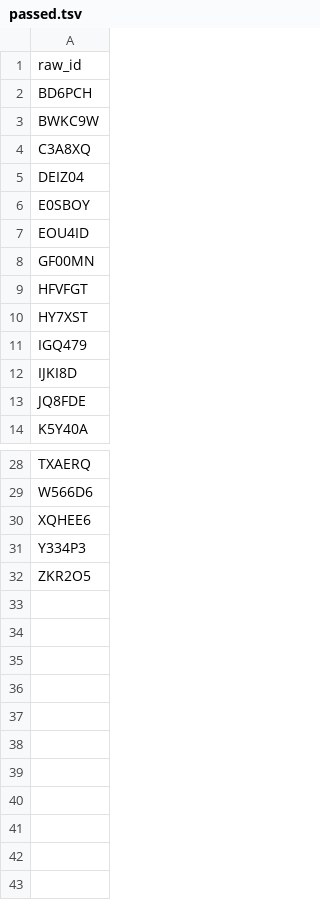
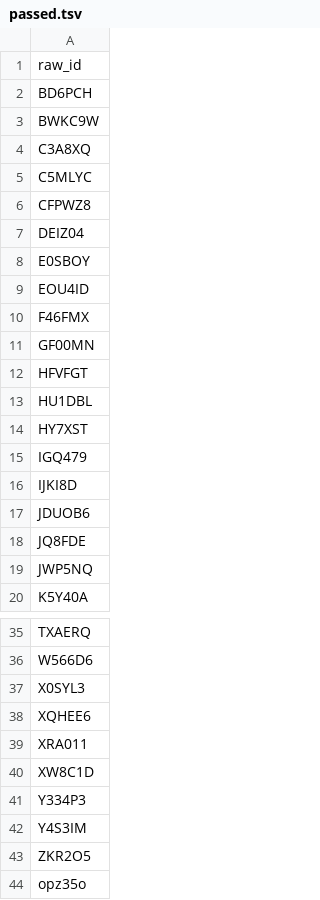
Before and after one commit to petyaracz/Racz2026mondasz, a TSV file: dat/passed.tsv, drawn as a sheet; only a part is shown, gaps mark what is left out; the diff covers the shown part only; the diff names each change by its address in the sheet, - before the commit and + after, or states it on an @@ line.

```diff
--- a/dat/passed.tsv
+++ b/dat/passed.tsv
+row 5: C5MLYC
+row 6: CFPWZ8
+row 10: F46FMX
+row 13: HU1DBL
+row 17: JDUOB6
+row 19: JWP5NQ
+row 37: X0SYL3
+row 39: XRA011
+row 40: XW8C1D
+row 42: Y4S3IM
+row 44: opz35o
```
Also changed, not shown: 1 added row elsewhere in this file, 2 other files.
